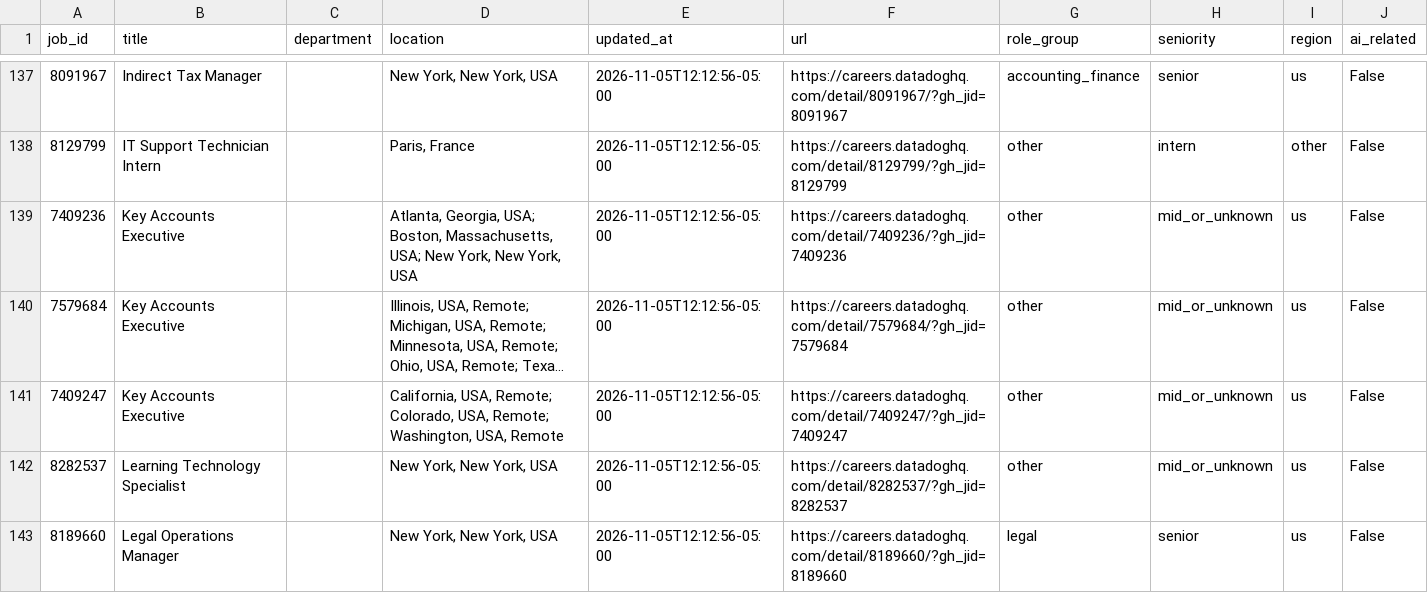
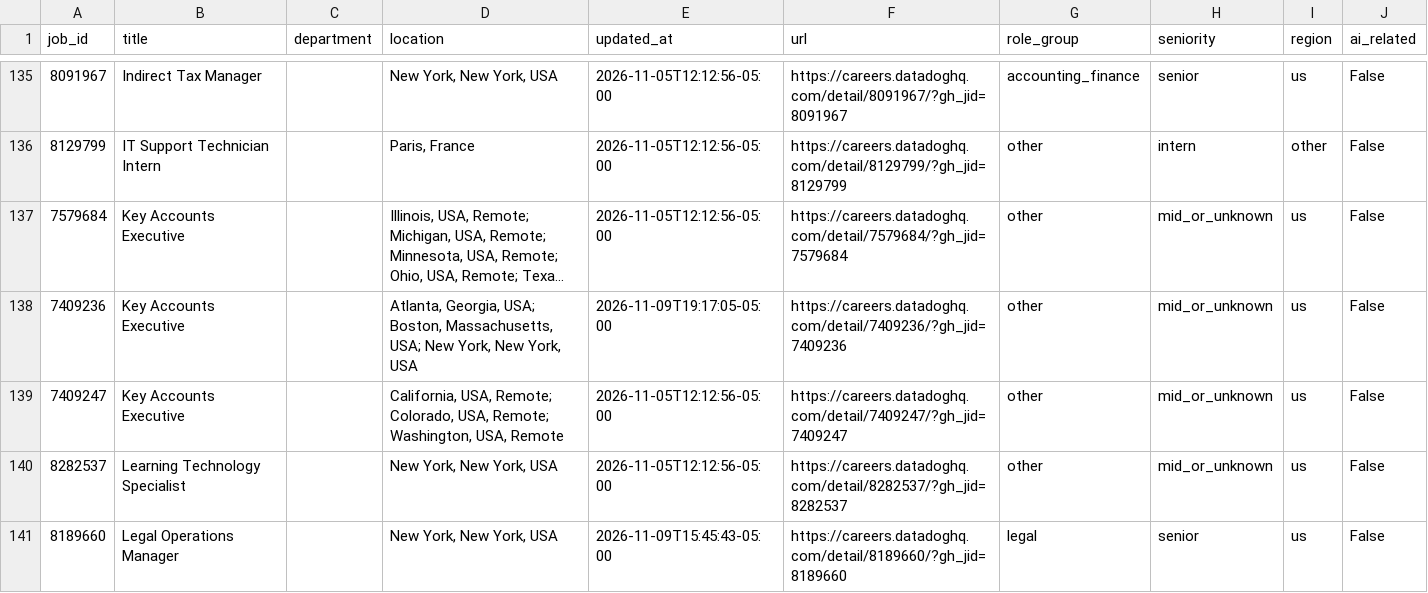
Before and after one commit to jjohn6297-sketch/signal-desk, a CSV file: data/jobs/current/datadog.csv, drawn as a sheet; only a part is shown, gaps mark what is left out; long unchanged cells end in …; removed rows and columns are numbered as before the commit, all else as after; the diff covers the shown part only; the diff names each change by its address in the sheet, - before the commit and + after, or states it on an @@ line.

```diff
--- a/data/jobs/current/datadog.csv
+++ b/data/jobs/current/datadog.csv
-row 139: 7409236 | Key Accounts Executive |  | Atlanta, Georgia, USA; Boston, Massachusetts, USA; New York, New York, USA | 2026-11-05T12:12:56-05:00 | https://careers.datadoghq.com/detail/7409236/?gh_jid=7409236 | other | mid_or_unknown | us | False
+row 138: 7409236 | Key Accounts Executive |  | Atlanta, Georgia, USA; Boston, Massachusetts, USA; New York, New York, USA | 2026-11-09T19:17:05-05:00 | https://careers.datadoghq.com/detail/7409236/?gh_jid=7409236 | other | mid_or_unknown | us | False
-E141 (updated_at): 2026-11-05T12:12:56-05:00
+E141 (updated_at): 2026-11-09T15:45:43-05:00
```
Also changed, not shown: 2 added rows, 9 removed rows, 40 moved rows and 8 edited cells elsewhere in this file, data/funds/insider_trades.csv, data/jobs/current/coreweave.csv, 37 other files.
